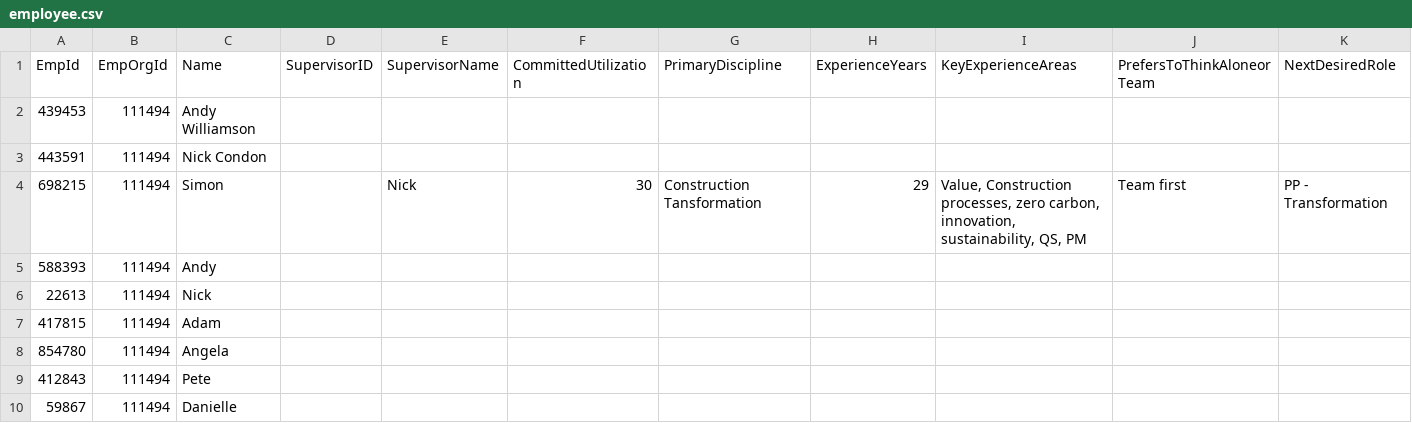
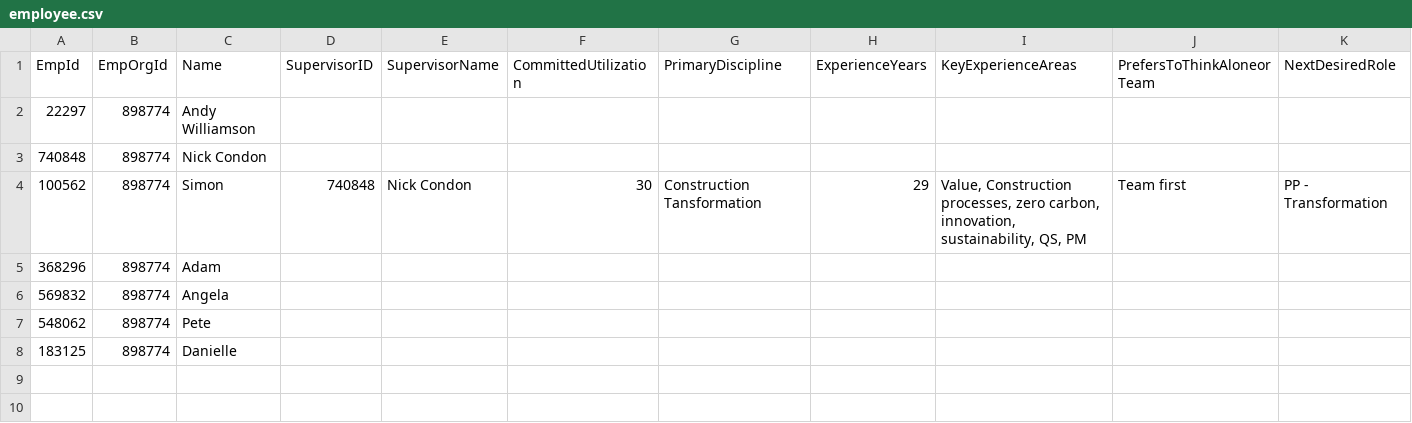
Before and after one commit to AshishHestabit/PythonAutomateSheetData, a CSV file: finalData/employee.csv, drawn as a sheet; only a part is shown; removed rows and columns are numbered as before the commit, all else as after; rows hold the shown columns only; the diff names each change by its address in the sheet, - before the commit and + after, or states it on an @@ line.

```diff
--- a/finalData/employee.csv
+++ b/finalData/employee.csv
-row 2: 439453 | 111494 | Andy Williamson
-row 3: 443591 | 111494 | Nick Condon
+row 2: 22297 | 898774 | Andy Williamson
+row 3: 740848 | 898774 | Nick Condon
-A4 (EmpId): 698215
+A4 (EmpId): 100562
-B4 (EmpOrgId): 111494
+B4 (EmpOrgId): 898774
-D4 (SupervisorID): (empty)
+D4 (SupervisorID): 740848
-E4 (SupervisorName): Nick
+E4 (SupervisorName): Nick Condon
-row 5: 588393 | 111494 | Andy
-row 6: 22613 | 111494 | Nick
-row 7: 417815 | 111494 | Adam
-row 8: 854780 | 111494 | Angela
-row 9: 412843 | 111494 | Pete
-row 10: 59867 | 111494 | Danielle
+row 5: 368296 | 898774 | Adam
+row 6: 569832 | 898774 | Angela
+row 7: 548062 | 898774 | Pete
+row 8: 183125 | 898774 | Danielle
```
Also changed, not shown: RawData/Member Ratings.csv, RawData/Team Members.csv, 10 other files.
